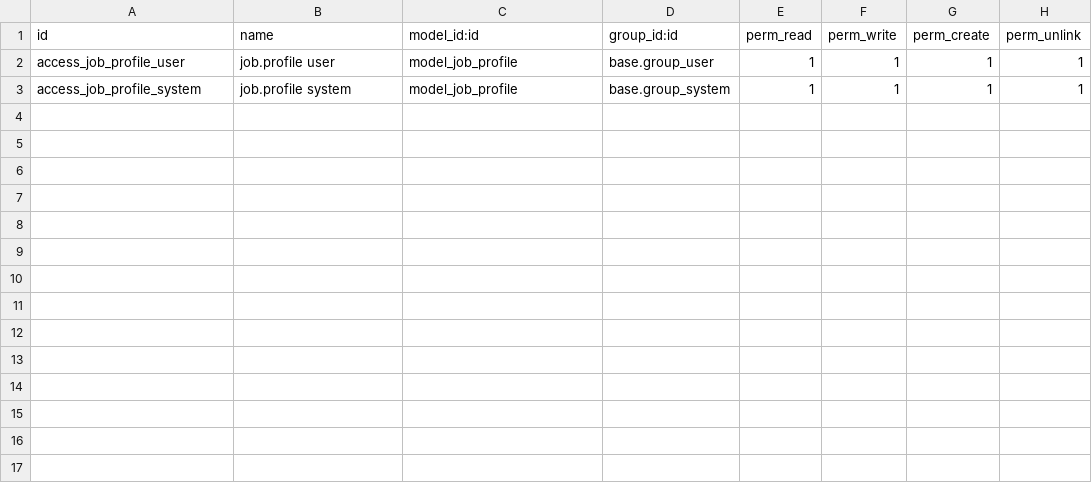
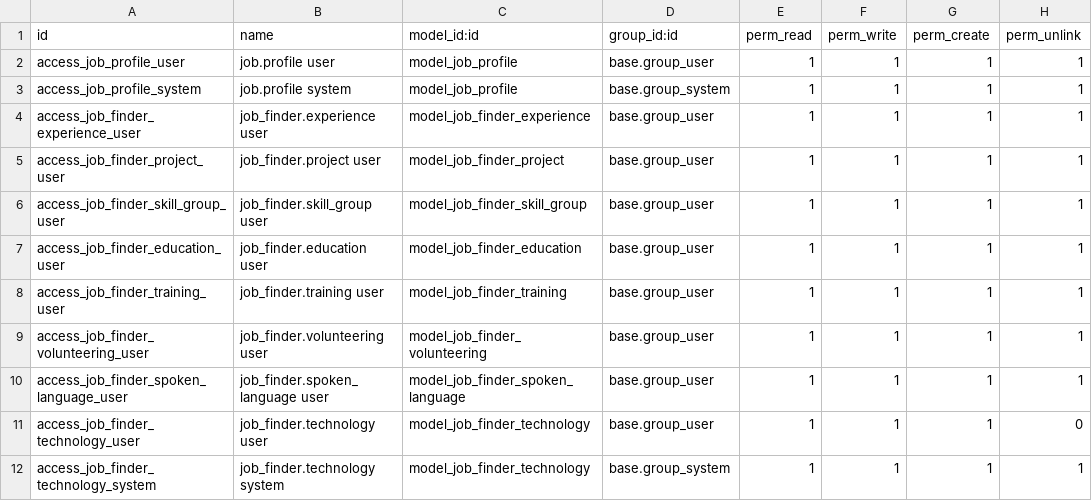
Before and after one commit to geparedesm/odoo-job_finder, a CSV file: security/ir.model.access.csv, drawn as a sheet.

```diff
--- a/security/ir.model.access.csv
+++ b/security/ir.model.access.csv
@@ -3 +3,10 @@ access_job_profile_user,job.profile user,model_job_profile,base.group_user,1,1,1
 access_job_profile_system,job.profile system,model_job_profile,base.group_system,1,1,1,1
+access_job_finder_experience_user,job_finder.experience user,model_job_finder_experience,base.group_user,1,1,1,1
+access_job_finder_project_user,job_finder.project user,model_job_finder_project,base.group_user,1,1,1,1
+access_job_finder_skill_group_user,job_finder.skill_group user,model_job_finder_skill_group,base.group_user,1,1,1,1
+access_job_finder_education_user,job_finder.education user,model_job_finder_education,base.group_user,1,1,1,1
+access_job_finder_training_user,job_finder.training user,model_job_finder_training,base.group_user,1,1,1,1
+access_job_finder_volunteering_user,job_finder.volunteering user,model_job_finder_volunteering,base.group_user,1,1,1,1
+access_job_finder_spoken_language_user,job_finder.spoken_language user,model_job_finder_spoken_language,base.group_user,1,1,1,1
+access_job_finder_technology_user,job_finder.technology user,model_job_finder_technology,base.group_user,1,1,1,0
+access_job_finder_technology_system,job_finder.technology system,model_job_finder_technology,base.group_system,1,1,1,1
```
Also changed, not shown: 24 other files.
